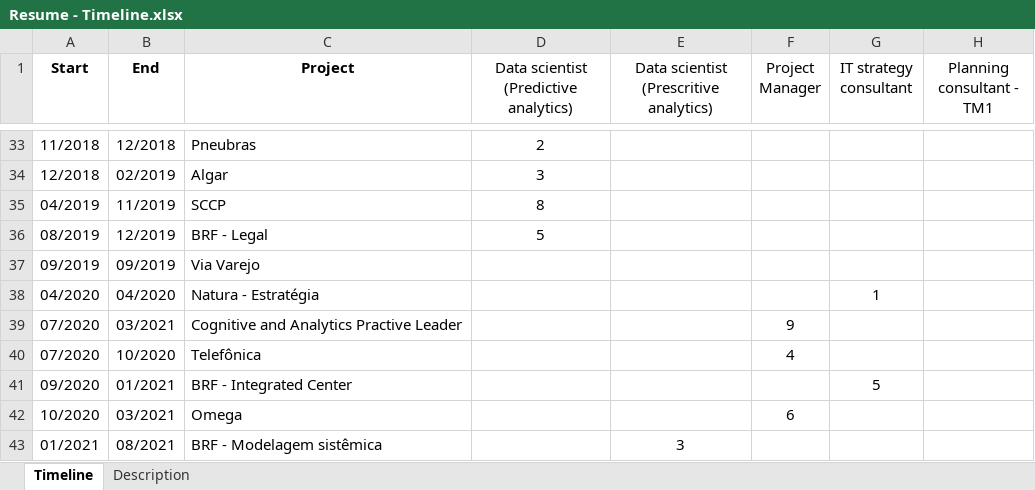
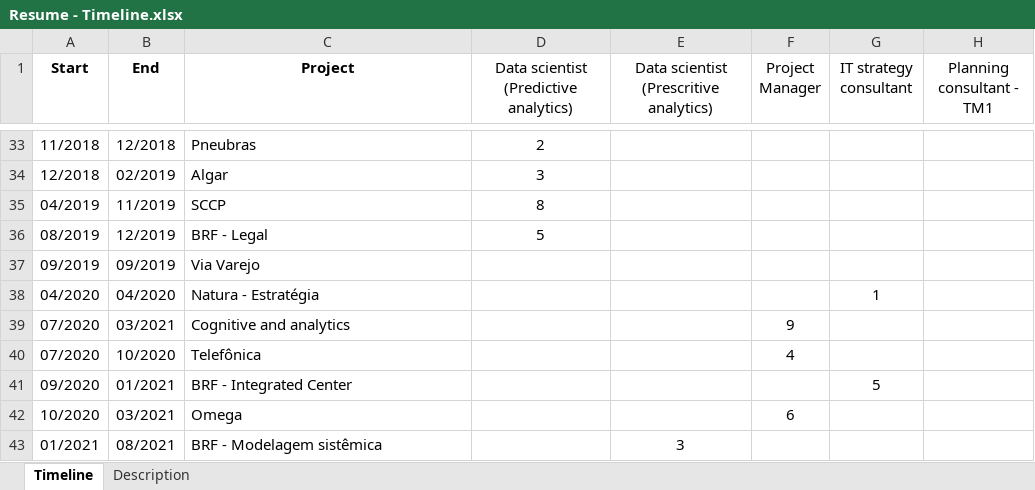
Before and after one commit to luis-gerbelli/resume, an Excel workbook: script/Resume - Timeline.xlsx, sheet Timeline, drawn as a sheet; only a part is shown, gaps mark what is left out; values as stored, in another font and other column widths than the file's, no borders; conditional formats not drawn; the diff names each change by its address in the sheet, - before the commit and + after, or states it on an @@ line.

```diff
--- a/script/Resume - Timeline.xlsx (sheet Timeline)
+++ b/script/Resume - Timeline.xlsx (sheet Timeline)
-C39 (Project): Cognitive and Analytics Practive Leader
+C39 (Project): Cognitive and analytics
```
Also changed, not shown: sheet Description, 6 other files.
